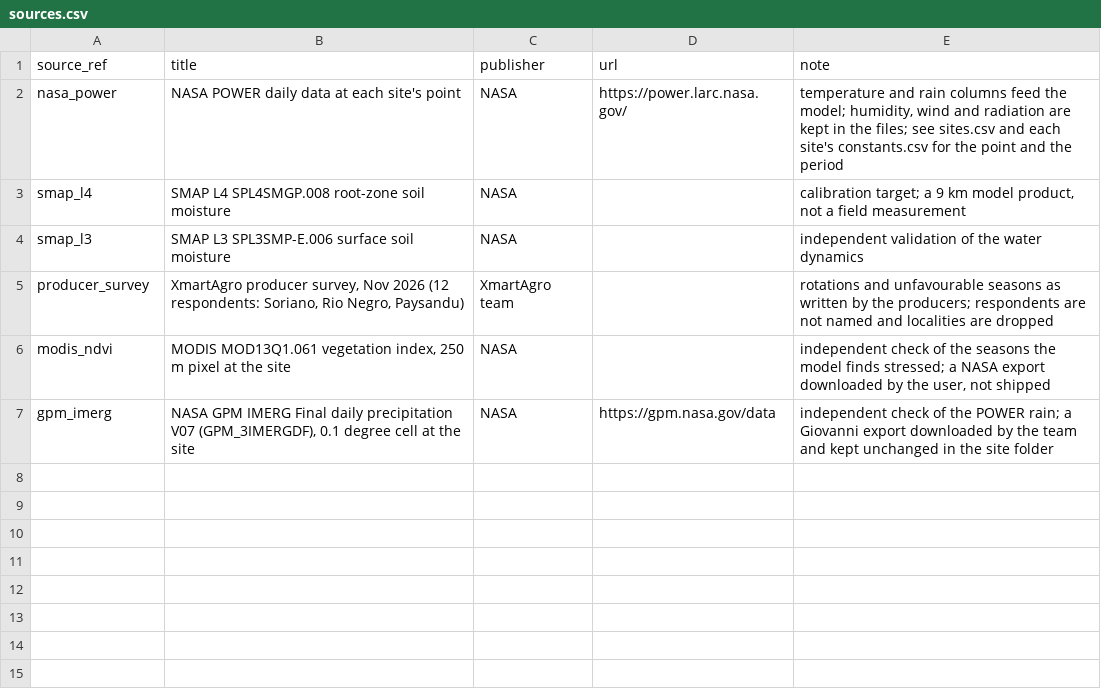
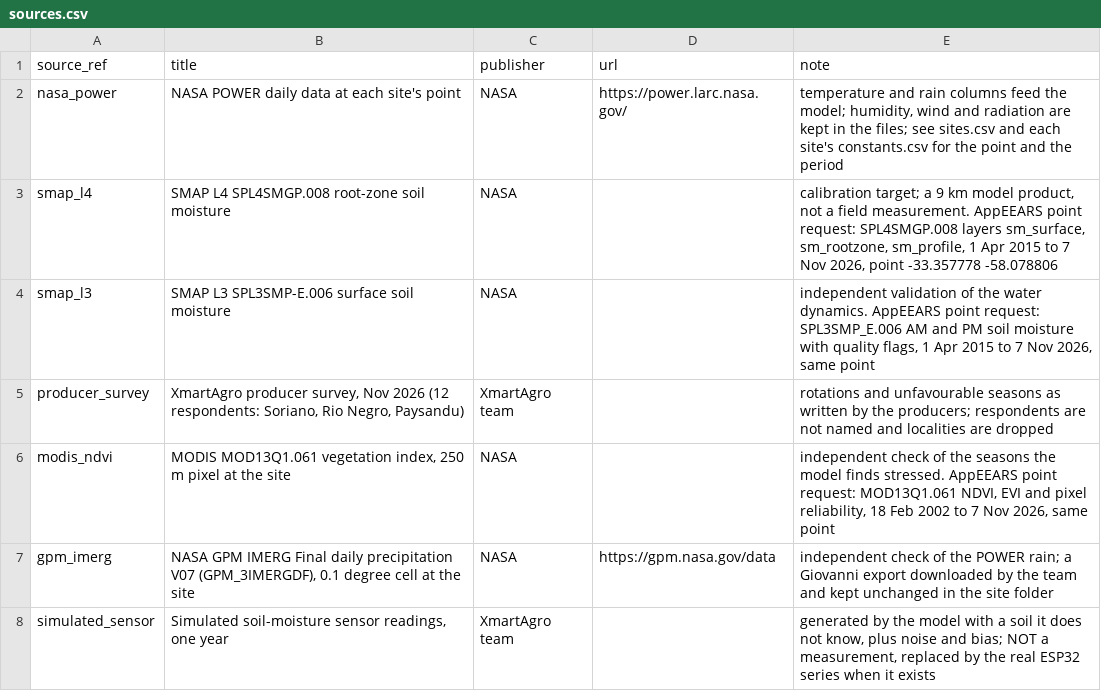
Before and after one commit to NicoEugui/XmartAgro-analysis, a CSV file: src/xmart_analysis/data/sources.csv, drawn as a sheet; the diff names each change by its address in the sheet, - before the commit and + after, or states it on an @@ line.

Commit message:
Add sensor assimilation validation and enhance data handling
- Introduced `sensor_assimilation.py` for validating the impact of soil-moisture sensors on water balance.
- Updated `__init__.py` to include the new sensor assimilation module.
- Enhanced documentation in `imerg.py`, `ndvi.py`, and `smap.py` to clarify data sources.
- Improved file handling in `files.py` to expand reading capabilities from sensor data files.
- Added history retrieval methods in `memory.py` and `mongo.py` for reading sensor data.
- Updated application logic in `application.py` to incorporate historical sensor data in analysis.
- Enhanced sensor data mapping in `sensor.py` to include daily history of readings.
- Added tests for bundled NASA files and sensor validation in `test_bundled.py`, `test_sensor.py`, and `test_sensor_demo.py`.
- Updated site tests to reflect changes in external data sources and ensure accuracy in climate data.

```diff
--- a/src/xmart_analysis/data/sources.csv
+++ b/src/xmart_analysis/data/sources.csv
-E3 (note): …a field measurement
+E3 (note): …a field measurement. AppEEARS point request: SPL4SMGP.008 layers sm_surface, sm_rootzone, sm_profile, 1 Apr 2015 to 7 Nov 2026, point -33.357778 -58.078806
-E4 (note): …the water dynamics
+E4 (note): …the water dynamics. AppEEARS point request: SPL3SMP_E.006 AM and PM soil moisture with quality flags, 1 Apr 2015 to 7 Nov 2026, same point
-E6 (note): …model finds stressed; a NASA export downloaded by the user, not shipped
+E6 (note): …model finds stressed. AppEEARS point request: MOD13Q1.061 NDVI, EVI and pixel reliability, 18 Feb 2002 to 7 Nov 2026, same point
+row 8: simulated_sensor | Simulated soil-moisture sensor readings, one year | XmartAgro team |  | generated by the model with a soil it does not know, plus noise and bias; NOT a measurement, replaced by the real ESP32 series when it exists
```
Also changed, not shown: src/xmart_analysis/data/datasets.csv, src/xmart_analysis/data/model_constants.csv, 49 other files.
